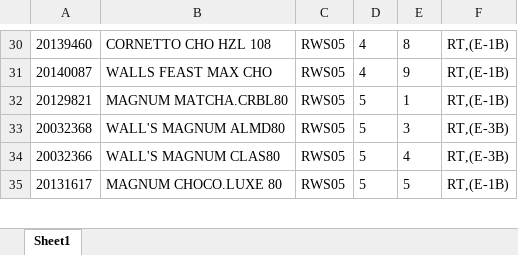
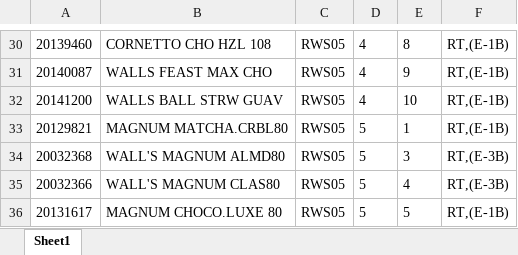
Before and after one commit to idmhelpbot/Listing, an Excel workbook: RWS05.xlsx, sheet Sheet1, drawn as a sheet; only a part is shown, gaps mark what is left out; values as stored, in another font and other column widths than the file's, no borders; the diff names each change by its address in the sheet, - before the commit and + after, or states it on an @@ line.

```diff
--- a/RWS05.xlsx (sheet Sheet1)
+++ b/RWS05.xlsx (sheet Sheet1)
+row 32: 20141200 | WALLS BALL STRW GUAV | RWS05 | 4 | 10 | RT,(E-1B)
```
Also changed, not shown: AIRMIN.xlsx, ECMAC.xlsx, 19 other files.
